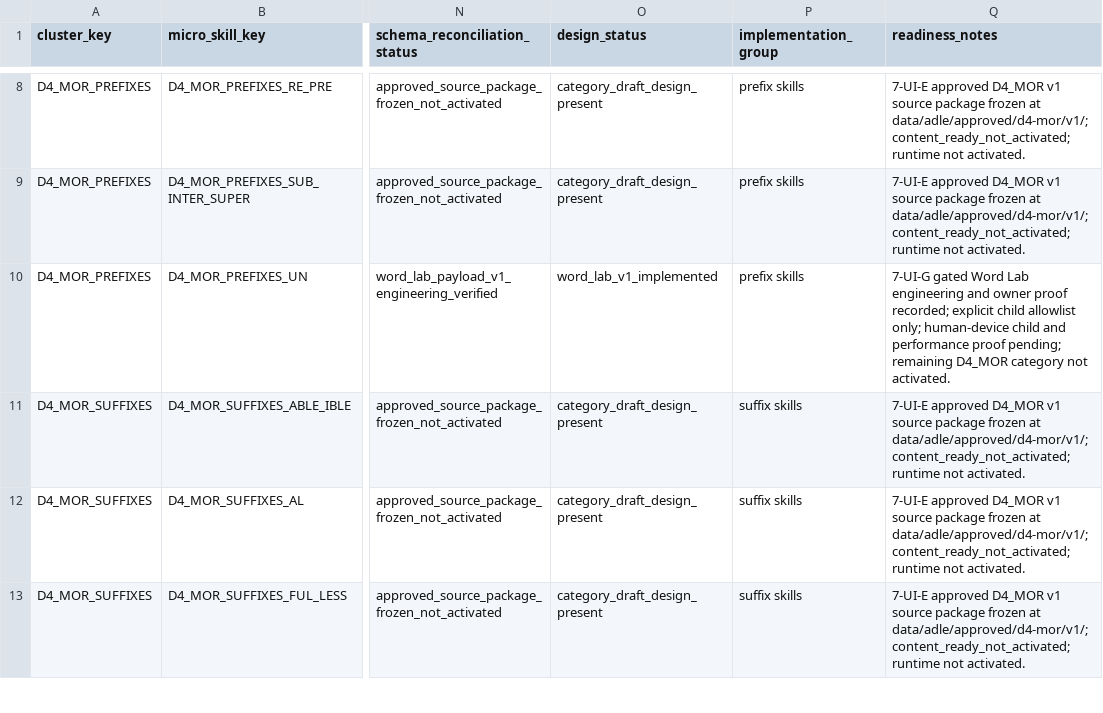
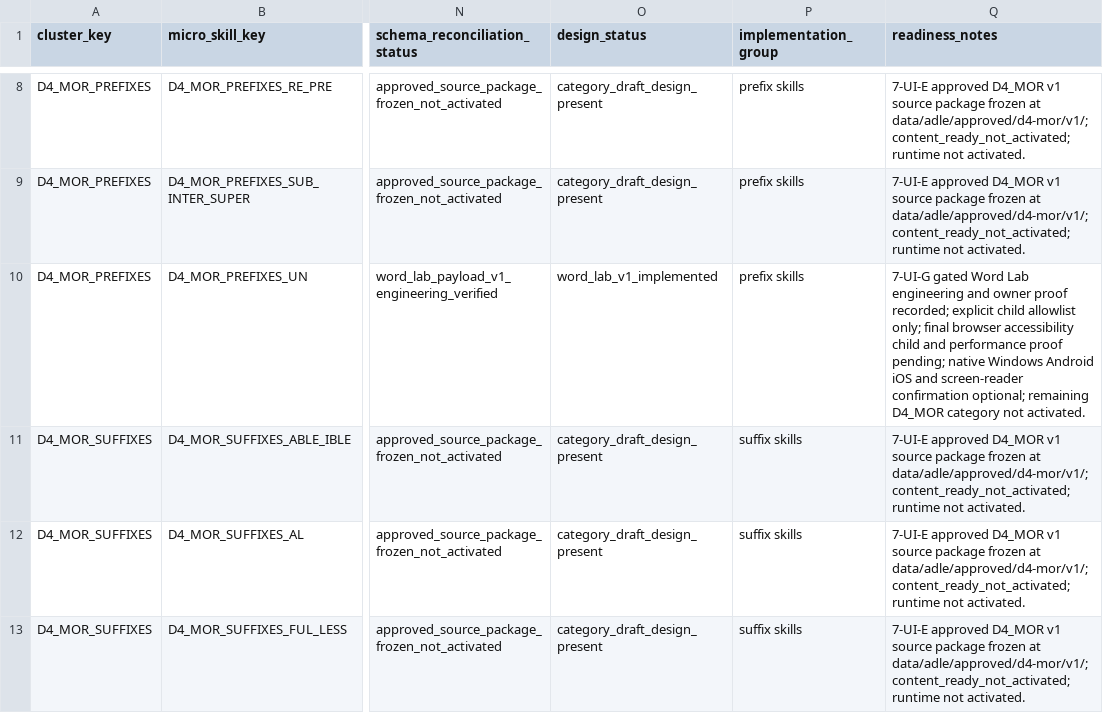
Before and after one commit to leesanderson1992-hash/scarletts-spells, a CSV file: docs/implementation/seed-data/adle-7-ui/control-matrix/d4-mor-experience-readiness-matrix.csv, drawn as a sheet; only a part is shown, gaps mark what is left out; the diff names each change by its address in the sheet, - before the commit and + after, or states it on an @@ line.

```diff
--- a/docs/implementation/seed-data/adle-7-ui/control-matrix/d4-mor-experience-readiness-matrix.csv
+++ b/docs/implementation/seed-data/adle-7-ui/control-matrix/d4-mor-experience-readiness-matrix.csv
-Q10 (readiness_notes): …allowlist only; human-device child and performance proof pending; remaining D4_MOR…
+Q10 (readiness_notes): …allowlist only; final browser accessibility child and performance proof pending; native Windows Android iOS and screen-reader confirmation optional; remaining D4_MOR…
```
Also changed, not shown: docs/implementation/seed-data/adle-7-ui/control-matrix/adle-7-ui-global-control-matrix.csv, docs/implementation/seed-data/adle-7-ui/control-matrix/adle-7-ui-proof-register.csv, 7 other files.
